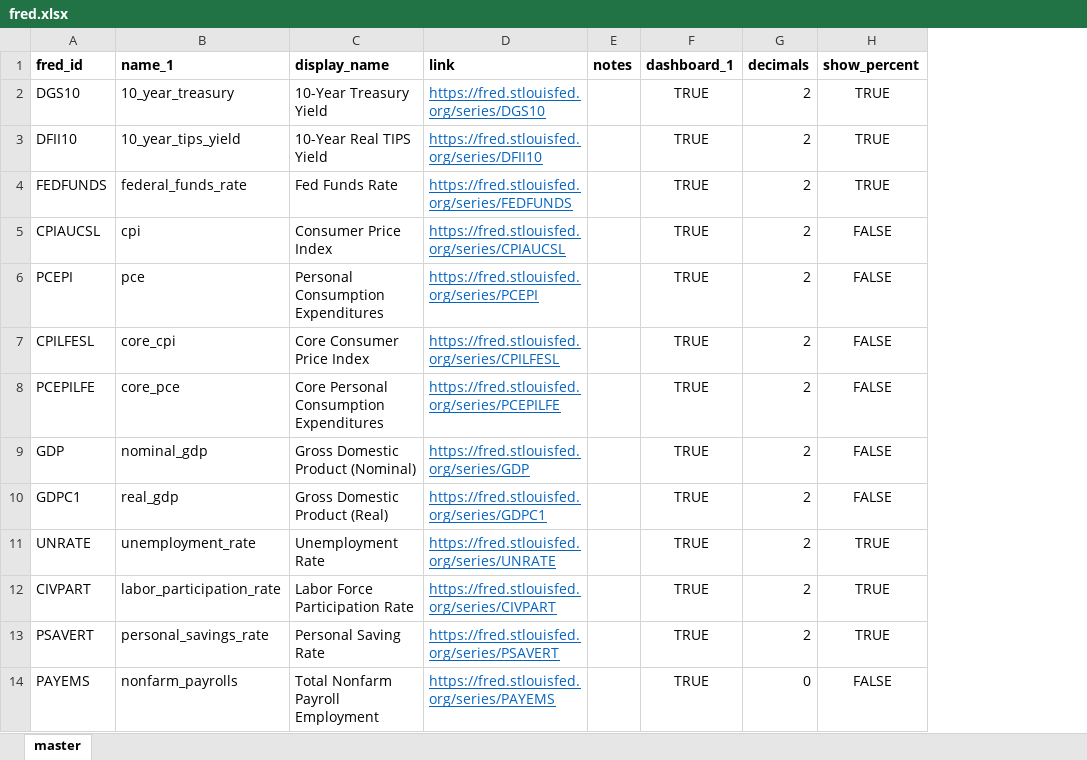
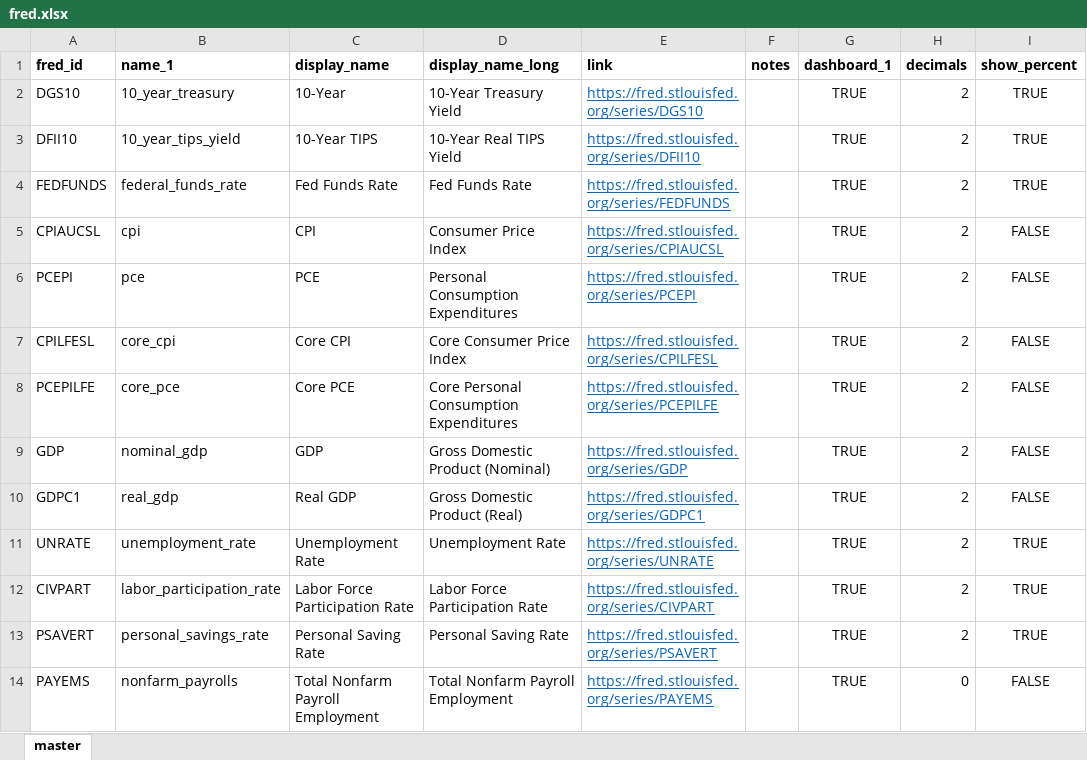
Before and after one commit to Brandt-moreThan4/BG_Mono, an Excel workbook: reference/fred.xlsx, sheet master, drawn as a sheet; only a part is shown; values as stored, in another font and other column widths than the file's, no borders; the diff names each change by its address in the sheet, - before the commit and + after, or states it on an @@ line.

```diff
--- a/reference/fred.xlsx (sheet master)
+++ b/reference/fred.xlsx (sheet master)
+column D (display_name_long), rows 2-14: 10-Year Treasury Yield | 10-Year Real TIPS Yield | Fed Funds Rate | Consumer Price Index | Personal Consumption Expenditures | Core Consumer Price Index | Core Personal Consumption Expenditures | Gross Domestic Product (Nominal) | Gross Domestic Product (Real) | Unemployment Rate | Labor Force Participation Rate | Personal Saving Rate | Total Nonfarm Payroll Employment
-C2 (display_name): 10-Year Treasury Yield
+C2 (display_name): 10-Year
-C3 (display_name): 10-Year Real TIPS Yield
+C3 (display_name): 10-Year TIPS
-C5 (display_name): Consumer Price Index
+C5 (display_name): CPI
-C6 (display_name): Personal Consumption Expenditures
+C6 (display_name): PCE
-C7 (display_name): Core Consumer Price Index
+C7 (display_name): Core CPI
-C8 (display_name): Core Personal Consumption Expenditures
+C8 (display_name): Core PCE
-C9 (display_name): Gross Domestic Product (Nominal)
+C9 (display_name): GDP
-C10 (display_name): Gross Domestic Product (Real)
+C10 (display_name): Real GDP
```
Also changed, not shown: 4 other files.
